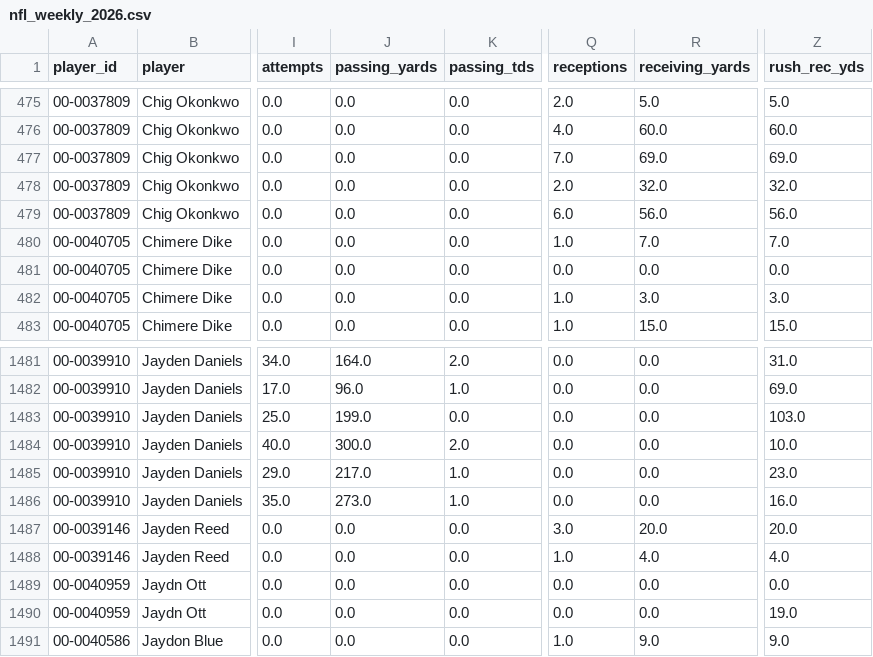
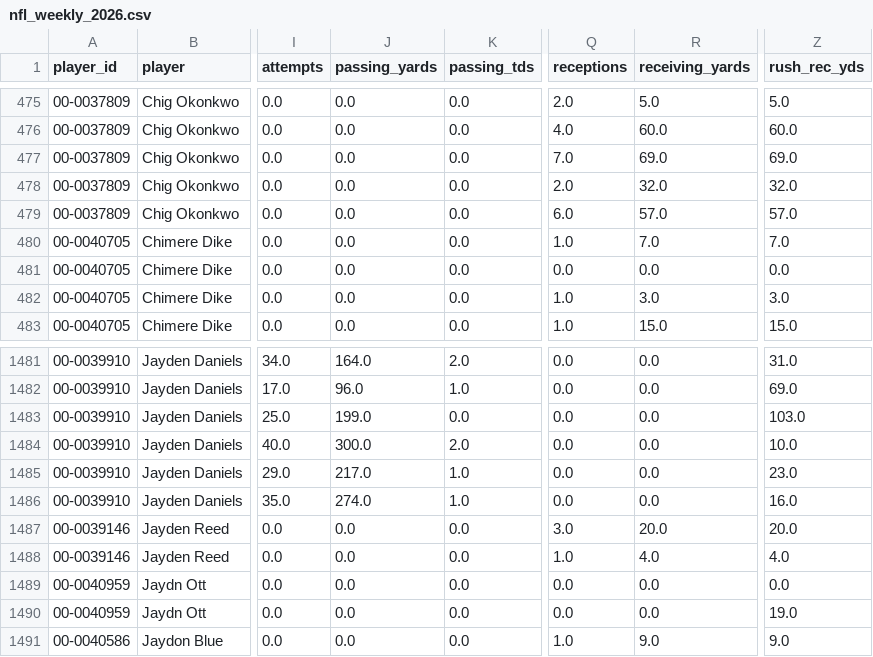
Before and after one commit to apabones/NFL-prop-screener, a CSV file: data/nfl_weekly_2026.csv, drawn as a sheet; only a part is shown, gaps mark what is left out; the diff names each change by its address in the sheet, - before the commit and + after, or states it on an @@ line.

```diff
--- a/data/nfl_weekly_2026.csv
+++ b/data/nfl_weekly_2026.csv
-R479 (receiving_yards): 56.0
+R479 (receiving_yards): 57.0
-Z479 (rush_rec_yds): 56.0
+Z479 (rush_rec_yds): 57.0
-J1486 (passing_yards): 273.0
+J1486 (passing_yards): 274.0
```
Also changed, not shown: 1 other file.
